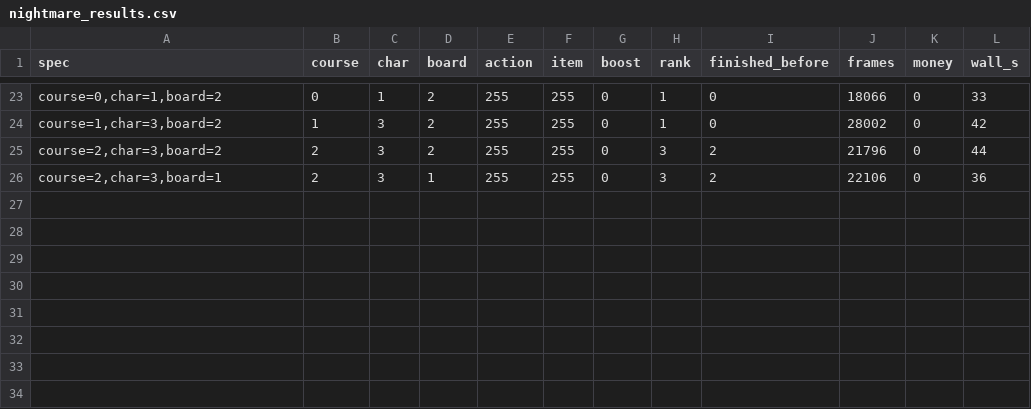
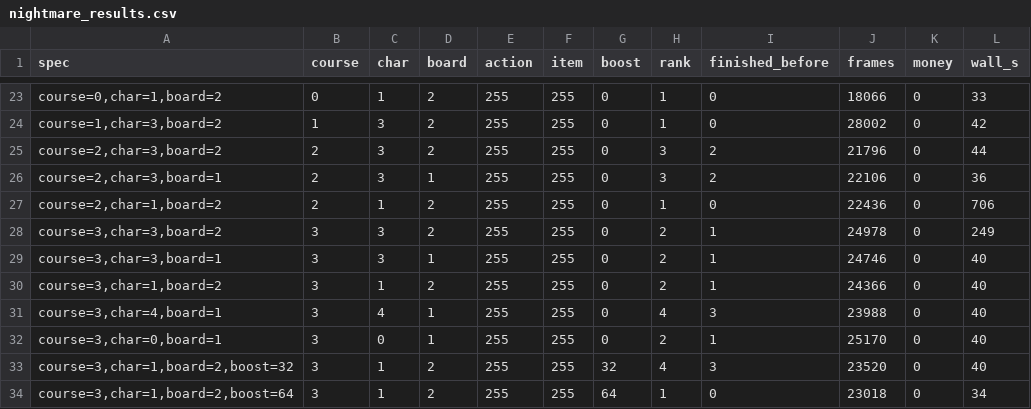
Before and after one commit to southcitycapture/snowboardkids-decomp, a CSV file: port/tools/nightmare_results.csv, drawn as a sheet; only a part is shown, gaps mark what is left out; the diff names each change by its address in the sheet, - before the commit and + after, or states it on an @@ line.

```diff
--- a/port/tools/nightmare_results.csv
+++ b/port/tools/nightmare_results.csv
+row 27: course=2,char=1,board=2 | 2 | 1 | 2 | 255 | 255 | 0 | 1 | 0 | 22436 | 0 | 706
+row 28: course=3,char=3,board=2 | 3 | 3 | 2 | 255 | 255 | 0 | 2 | 1 | 24978 | 0 | 249
+row 29: course=3,char=3,board=1 | 3 | 3 | 1 | 255 | 255 | 0 | 2 | 1 | 24746 | 0 | 40
+row 30: course=3,char=1,board=2 | 3 | 1 | 2 | 255 | 255 | 0 | 2 | 1 | 24366 | 0 | 40
+row 31: course=3,char=4,board=1 | 3 | 4 | 1 | 255 | 255 | 0 | 4 | 3 | 23988 | 0 | 40
+row 32: course=3,char=0,board=1 | 3 | 0 | 1 | 255 | 255 | 0 | 2 | 1 | 25170 | 0 | 40
+row 33: course=3,char=1,board=2,boost=32 | 3 | 1 | 2 | 255 | 255 | 32 | 4 | 3 | 23520 | 0 | 40
+row 34: course=3,char=1,board=2,boost=64 | 3 | 1 | 2 | 255 | 255 | 64 | 1 | 0 | 23018 | 0 | 34
```
Also changed, not shown: 2 other files.
